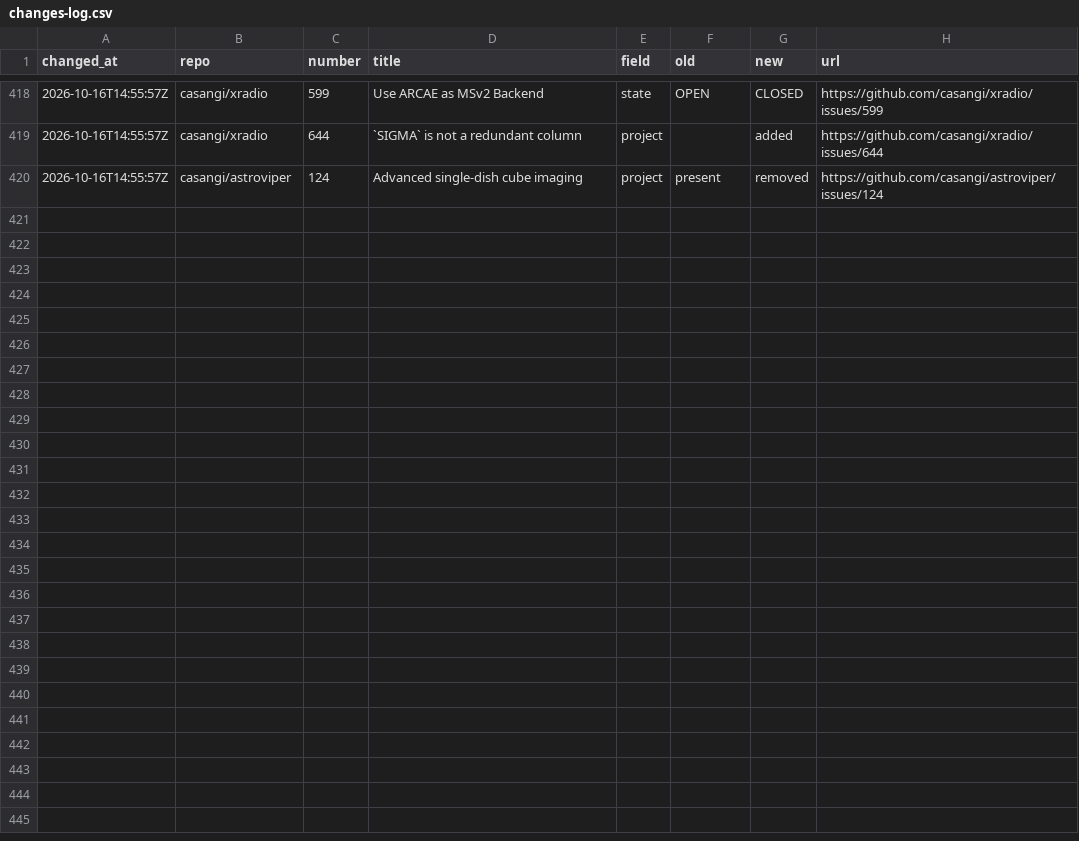
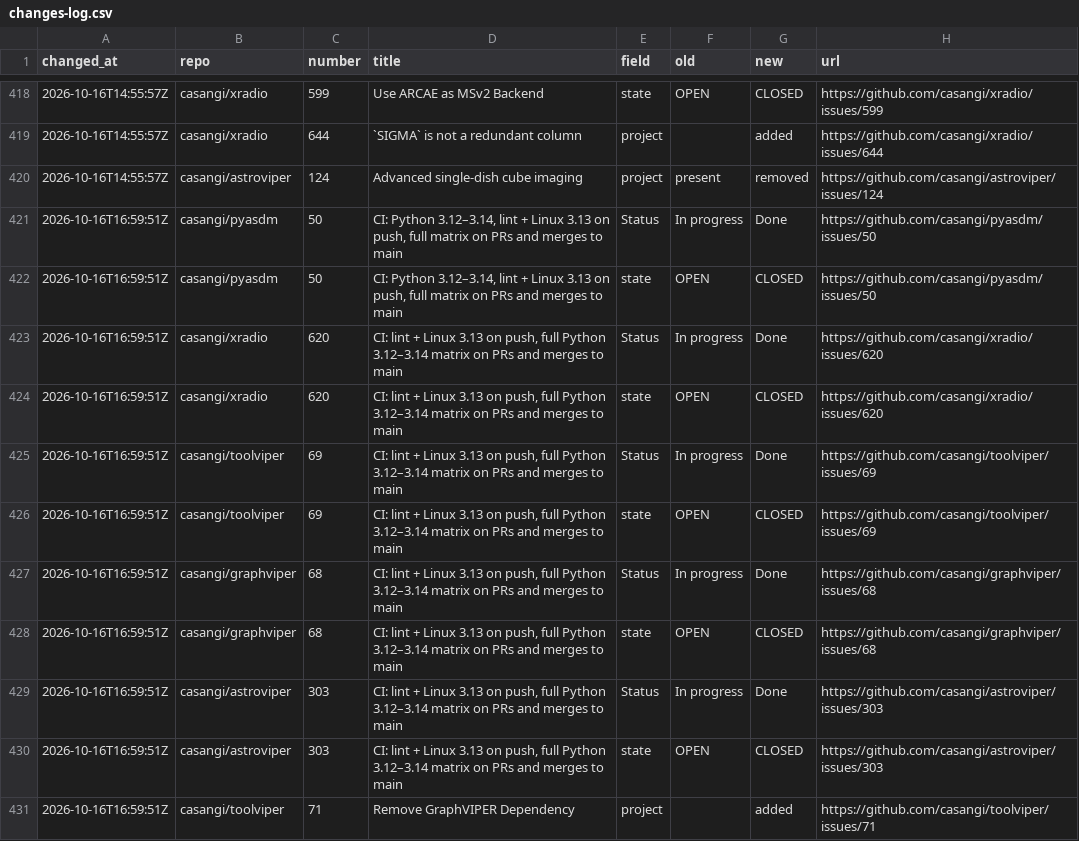
Before and after one commit to casangi/RADPS-roadmap, a CSV file: project33/changes-log.csv, drawn as a sheet; only a part is shown, gaps mark what is left out; the diff names each change by its address in the sheet, - before the commit and + after, or states it on an @@ line.

```diff
--- a/project33/changes-log.csv
+++ b/project33/changes-log.csv
+row 421: 2026-10-16T16:59:51Z | casangi/pyasdm | 50 | CI: Python 3.12–3.14, lint + Linux 3.13 on push, full matrix on PRs and merges to main | Status | In progress | Done | https://github.com/casangi/pyasdm/issues/50
+row 422: 2026-10-16T16:59:51Z | casangi/pyasdm | 50 | CI: Python 3.12–3.14, lint + Linux 3.13 on push, full matrix on PRs and merges to main | state | OPEN | CLOSED | https://github.com/casangi/pyasdm/issues/50
+row 423: 2026-10-16T16:59:51Z | casangi/xradio | 620 | CI: lint + Linux 3.13 on push, full Python 3.12–3.14 matrix on PRs and merges to main | Status | In progress | Done | https://github.com/casangi/xradio/issues/620
+row 424: 2026-10-16T16:59:51Z | casangi/xradio | 620 | CI: lint + Linux 3.13 on push, full Python 3.12–3.14 matrix on PRs and merges to main | state | OPEN | CLOSED | https://github.com/casangi/xradio/issues/620
+row 425: 2026-10-16T16:59:51Z | casangi/toolviper | 69 | CI: lint + Linux 3.13 on push, full Python 3.12–3.14 matrix on PRs and merges to main | Status | In progress | Done | https://github.com/casangi/toolviper/issues/69
+row 426: 2026-10-16T16:59:51Z | casangi/toolviper | 69 | CI: lint + Linux 3.13 on push, full Python 3.12–3.14 matrix on PRs and merges to main | state | OPEN | CLOSED | https://github.com/casangi/toolviper/issues/69
+row 427: 2026-10-16T16:59:51Z | casangi/graphviper | 68 | CI: lint + Linux 3.13 on push, full Python 3.12–3.14 matrix on PRs and merges to main | Status | In progress | Done | https://github.com/casangi/graphviper/issues/68
+row 428: 2026-10-16T16:59:51Z | casangi/graphviper | 68 | CI: lint + Linux 3.13 on push, full Python 3.12–3.14 matrix on PRs and merges to main | state | OPEN | CLOSED | https://github.com/casangi/graphviper/issues/68
+row 429: 2026-10-16T16:59:51Z | casangi/astroviper | 303 | CI: lint + Linux 3.13 on push, full Python 3.12–3.14 matrix on PRs and merges to main | Status | In progress | Done | https://github.com/casangi/astroviper/issues/303
+row 430: 2026-10-16T16:59:51Z | casangi/astroviper | 303 | CI: lint + Linux 3.13 on push, full Python 3.12–3.14 matrix on PRs and merges to main | state | OPEN | CLOSED | https://github.com/casangi/astroviper/issues/303
+row 431: 2026-10-16T16:59:51Z | casangi/toolviper | 71 | Remove GraphVIPER Dependency | project |  | added | https://github.com/casangi/toolviper/issues/71
```
Also changed, not shown: project33/pi/PI26.4.csv, 3 other files.
